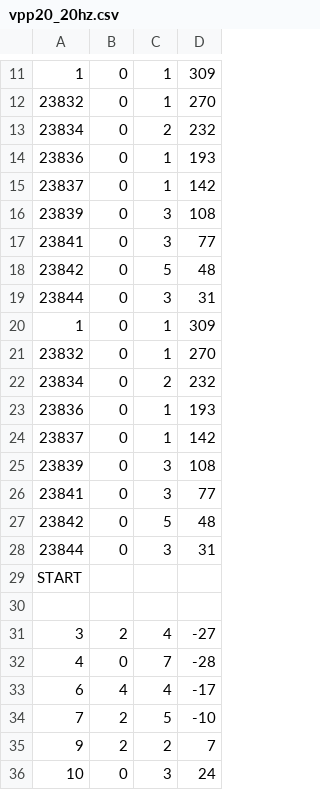
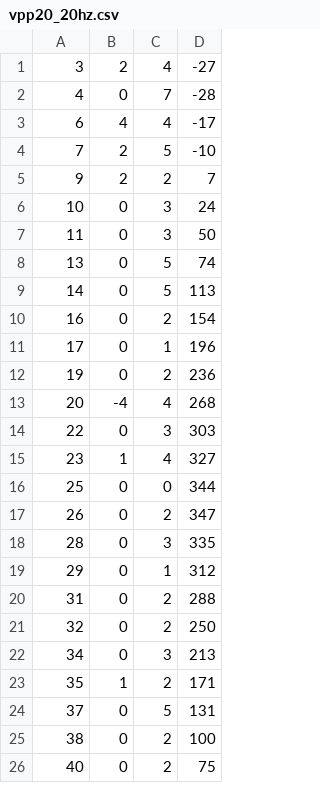
Before and after one commit to Bersp/Labo_6y7, a CSV file: Acelerometro/Calibracion/volt_to_acc/vpp20_20hz.csv, drawn as a sheet; only a part is shown, gaps mark what is left out; the shorter side is filled out with more unchanged rows; the diff covers the shown part only; the diff names each change by its address in the sheet, - before the commit and + after, or states it on an @@ line.

```diff
--- a/Acelerometro/Calibracion/volt_to_acc/vpp20_20hz.csv
+++ b/Acelerometro/Calibracion/volt_to_acc/vpp20_20hz.csv
-row 11: 1 | 0 | 1 | 309
-row 12: 23832 | 0 | 1 | 270
-row 13: 23834 | 0 | 2 | 232
-row 14: 23836 | 0 | 1 | 193
-row 15: 23837 | 0 | 1 | 142
-row 16: 23839 | 0 | 3 | 108
-row 17: 23841 | 0 | 3 | 77
-row 18: 23842 | 0 | 5 | 48
-row 19: 23844 | 0 | 3 | 31
-row 20: 1 | 0 | 1 | 309
-row 21: 23832 | 0 | 1 | 270
-row 22: 23834 | 0 | 2 | 232
-row 23: 23836 | 0 | 1 | 193
-row 24: 23837 | 0 | 1 | 142
-row 25: 23839 | 0 | 3 | 108
-row 26: 23841 | 0 | 3 | 77
-row 27: 23842 | 0 | 5 | 48
-row 28: 23844 | 0 | 3 | 31
-row 29: START
-row 30: (empty)
```
Also changed, not shown: 10 removed rows elsewhere in this file, Acelerometro/Calibracion/volt_to_acc/vpp13_20hz.csv, Acelerometro/Calibracion/volt_to_acc/vpp16_20hz.csv, 31 other files.
